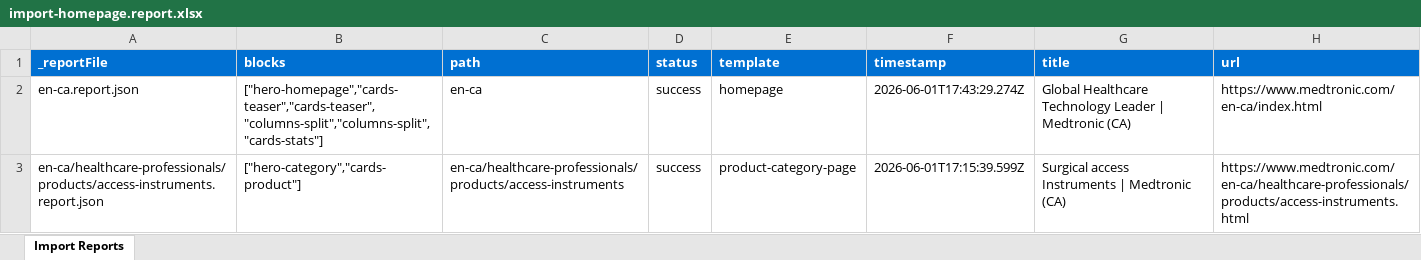
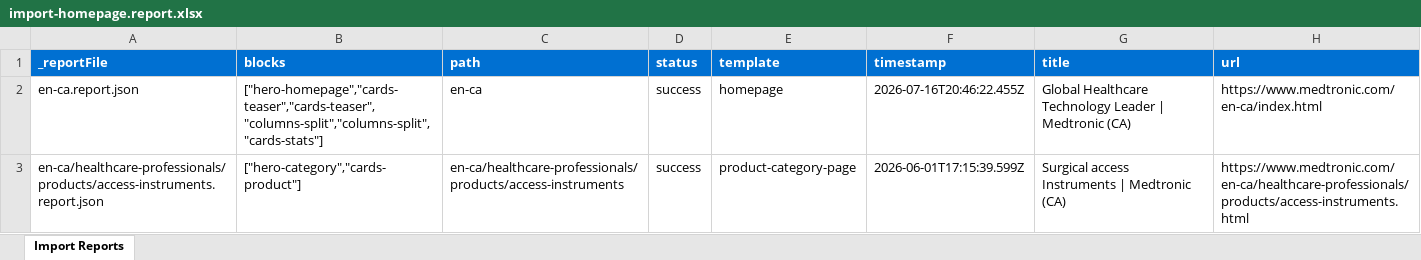
Before and after one commit to shipraarora29-gif/expModernizerTest, an Excel workbook: tools/importer/reports/import-homepage.report.xlsx, sheet Import Reports, drawn as a sheet; values as stored, in another font and other column widths than the file's, no borders; the diff names each change by its address in the sheet, - before the commit and + after, or states it on an @@ line.

```diff
--- a/tools/importer/reports/import-homepage.report.xlsx (sheet Import Reports)
+++ b/tools/importer/reports/import-homepage.report.xlsx (sheet Import Reports)
-F2 (timestamp): 2026-06-01T17:43:29.274Z
+F2 (timestamp): 2026-07-16T20:46:22.455Z
```
Also changed, not shown: 18 other files.
